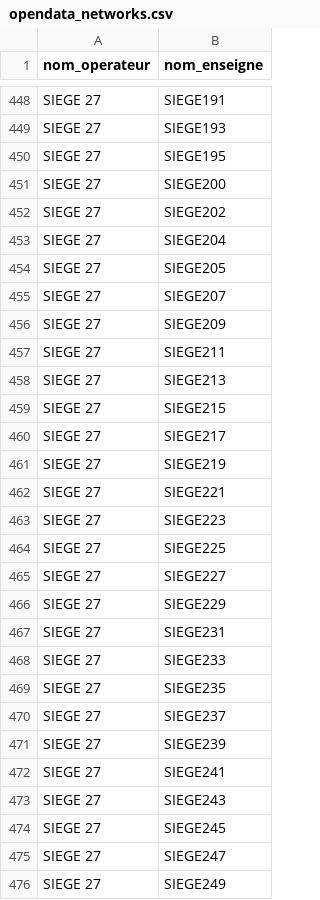
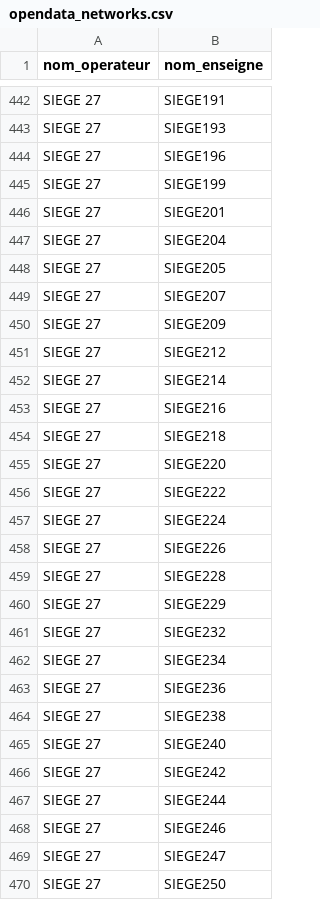
Before and after one commit to Jungle-Bus/ref-EU-EVSE, a CSV file: opendata_networks.csv, drawn as a sheet; only a part is shown, gaps mark what is left out; the diff covers the shown part only.

```diff
--- a/opendata_networks.csv
+++ b/opendata_networks.csv
@@ -449,5 +443,5 @@ SIEGE 27,SIEGE191
 SIEGE 27,SIEGE193
-SIEGE 27,SIEGE195
-SIEGE 27,SIEGE200
-SIEGE 27,SIEGE202
+SIEGE 27,SIEGE196
+SIEGE 27,SIEGE199
+SIEGE 27,SIEGE201
 SIEGE 27,SIEGE204
@@ -456,21 +450,21 @@ SIEGE 27,SIEGE207
 SIEGE 27,SIEGE209
-SIEGE 27,SIEGE211
-SIEGE 27,SIEGE213
-SIEGE 27,SIEGE215
-SIEGE 27,SIEGE217
-SIEGE 27,SIEGE219
-SIEGE 27,SIEGE221
-SIEGE 27,SIEGE223
-SIEGE 27,SIEGE225
-SIEGE 27,SIEGE227
+SIEGE 27,SIEGE212
+SIEGE 27,SIEGE214
+SIEGE 27,SIEGE216
+SIEGE 27,SIEGE218
+SIEGE 27,SIEGE220
+SIEGE 27,SIEGE222
+SIEGE 27,SIEGE224
+SIEGE 27,SIEGE226
+SIEGE 27,SIEGE228
 SIEGE 27,SIEGE229
-SIEGE 27,SIEGE231
-SIEGE 27,SIEGE233
-SIEGE 27,SIEGE235
-SIEGE 27,SIEGE237
-SIEGE 27,SIEGE239
-SIEGE 27,SIEGE241
-SIEGE 27,SIEGE243
-SIEGE 27,SIEGE245
+SIEGE 27,SIEGE232
+SIEGE 27,SIEGE234
+SIEGE 27,SIEGE236
+SIEGE 27,SIEGE238
+SIEGE 27,SIEGE240
+SIEGE 27,SIEGE242
+SIEGE 27,SIEGE244
+SIEGE 27,SIEGE246
 SIEGE 27,SIEGE247
-SIEGE 27,SIEGE249
+SIEGE 27,SIEGE250
```
Also changed, not shown: 17 added rows, 17 removed rows and 67 edited cells elsewhere in this file, 1 other file.
